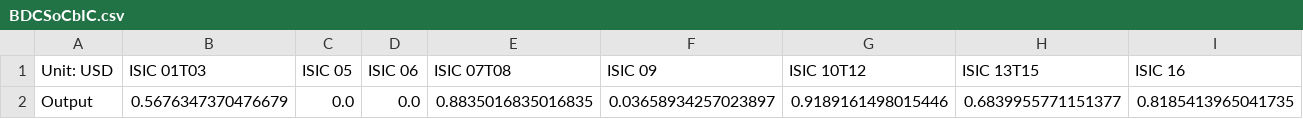
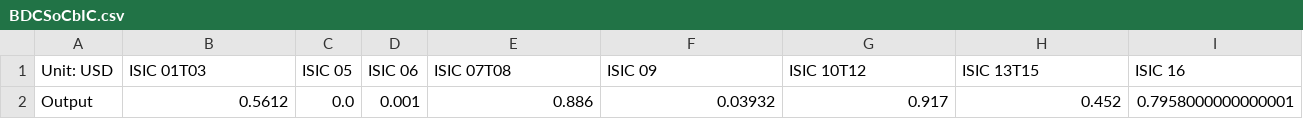
Before and after one commit to EnergyInnovation/eps-missouri, a CSV file: InputData/io-model/BDCSoCaESoPbIC/BDCSoCbIC.csv, drawn as a sheet; only a part is shown; removed rows and columns are numbered as before the commit, all else as after; rows hold the shown columns only; the diff names each change by its address in the sheet, - before the commit and + after, or states it on an @@ line.

```diff
--- a/InputData/io-model/BDCSoCaESoPbIC/BDCSoCbIC.csv
+++ b/InputData/io-model/BDCSoCaESoPbIC/BDCSoCbIC.csv
-row 2: Output | 0.5676347370476679 | 0.0 | 0.0 | 0.8835016835016835 | 0.03658934257023897 | 0.9189161498015446 | 0.6839955771151377 | 0.8185413965041735
+row 2: Output | 0.5612 | 0.0 | 0.001 | 0.886 | 0.03932 | 0.917 | 0.452 | 0.7958000000000001
```
Also changed, not shown: InputData/indst/BPE/BPE-CH4.csv, InputData/indst/BPE/BPE-CO2.csv, 29 other files.
